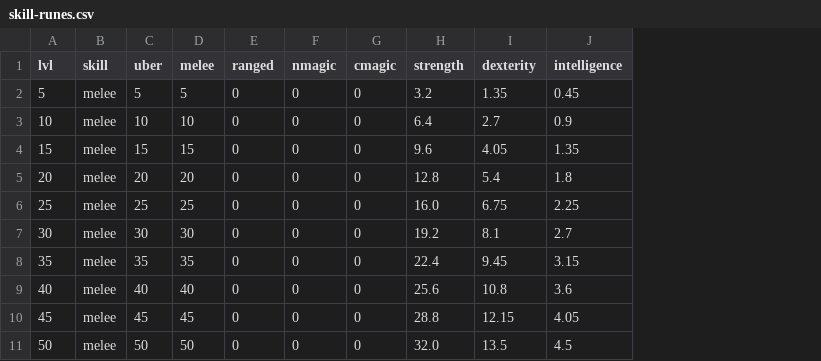
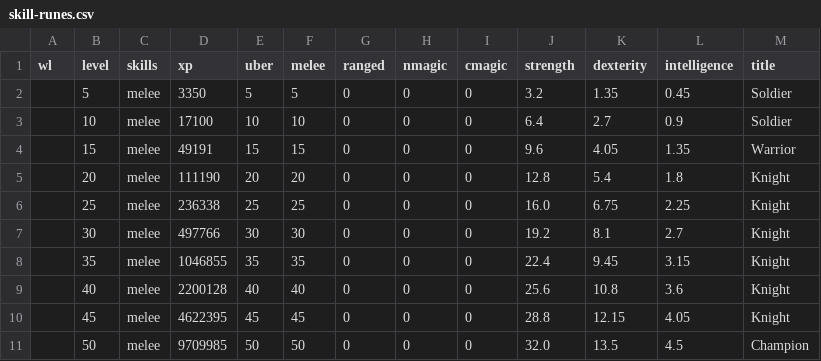
Before and after one commit to foerstj/skill-runes, a CSV file: world/contentdb/templates.jinja/regular/interactive/skill-runes.csv, drawn as a sheet; only a part is shown; addresses are those after the commit; the diff names each change by its address in the sheet, - before the commit and + after, or states it on an @@ line.

```diff
--- a/world/contentdb/templates.jinja/regular/interactive/skill-runes.csv
+++ b/world/contentdb/templates.jinja/regular/interactive/skill-runes.csv
+column A (wl), empty
+column D (xp), rows 2-11: 3350 | 17100 | 49191 | 111190 | 236338 | 497766 | 1046855 | 2200128 | 4622395 | 9709985
+column M (title), rows 2-11: Soldier | Soldier | Warrior | Knight | Knight | Knight | Knight | Knight | Knight | Champion
-B1: lvl
+B1: level
-C1: skill
+C1: skills
```
Also changed, not shown: 4 other files.
